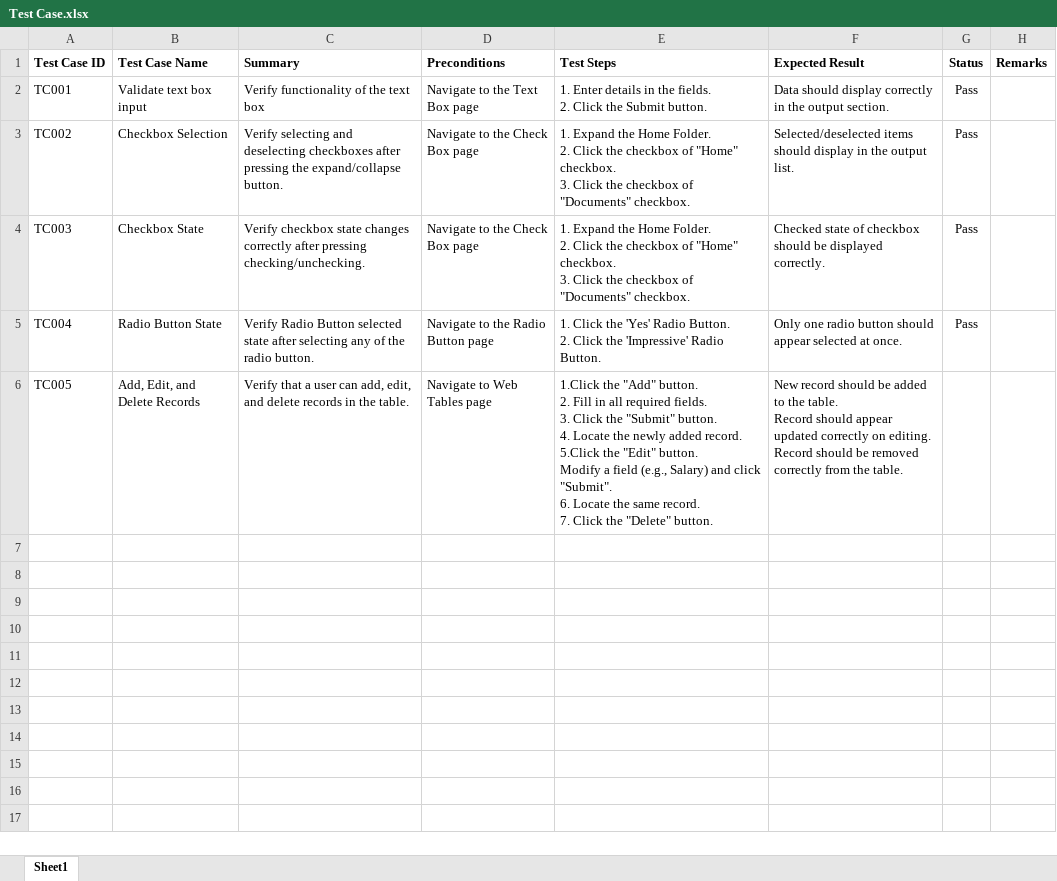
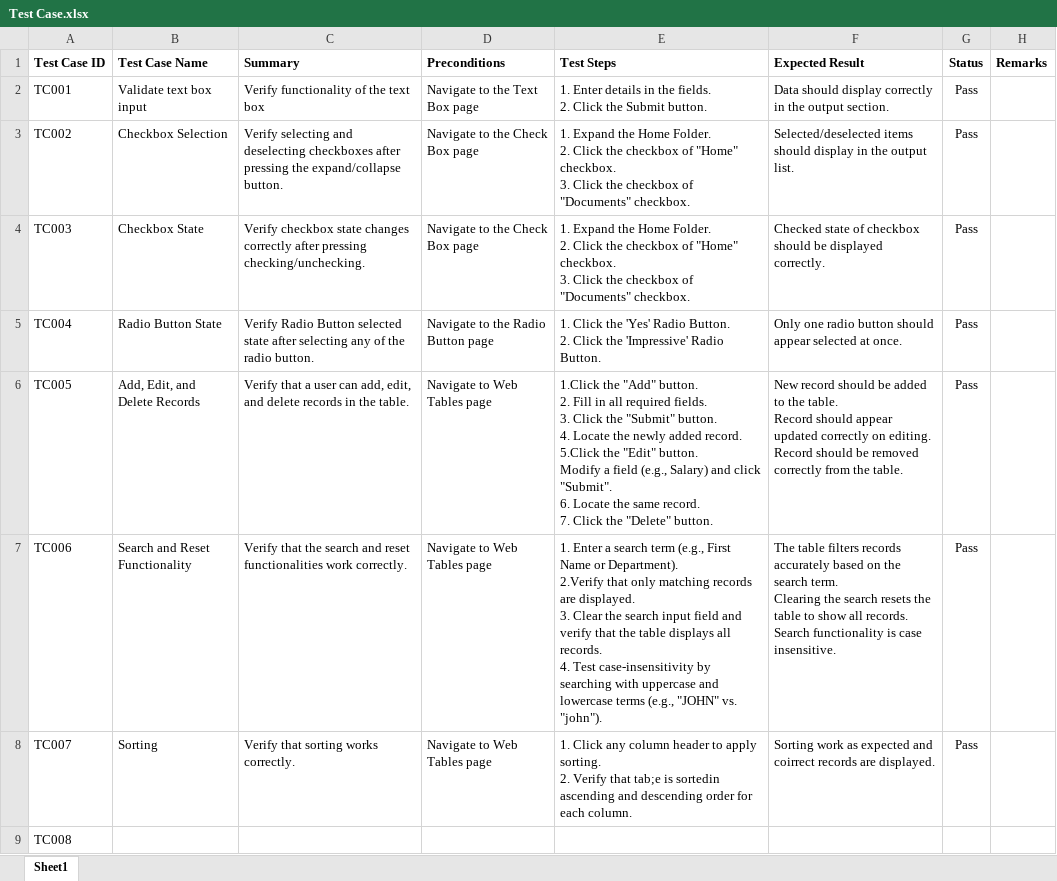
Before and after one commit to chiragbitoni/SeleniumJavaAutomationFraework, an Excel workbook: Test Cases/Test Case.xlsx, sheet Sheet1, drawn as a sheet; values as stored, in another font and other column widths than the file's, no borders; conditional formats not drawn; ↵ is a line break in a cell; the diff names each change by its address in the sheet, - before the commit and + after, or states it on an @@ line.

```diff
--- a/Test Cases/Test Case.xlsx (sheet Sheet1)
+++ b/Test Cases/Test Case.xlsx (sheet Sheet1)
-G6 (Status): (empty)
+G6 (Status): Pass
+row 7: TC006 | Search and Reset Functionality | Verify that the search and reset functionalities work correctly. | Navigate to Web Tables page | 1. Enter a search term (e.g., First Name or Department). ↵ 2.Verify that only matching records are displayed. ↵ 3. Clear the search input field and verify that the table displays all records. ↵ 4. Test case-insensitivity by searching with uppercase and lowercase terms (e.g., "JOHN" vs. "john"). | The table filters records accurately based on the search term. ↵ Clearing the search resets the table to show all records. ↵ Search functionality is case insensitive. | Pass
+row 8: TC007 | Sorting | Verify that sorting works correctly. | Navigate to Web Tables page | 1. Click any column header to apply sorting. ↵ 2. Verify that tab;e is sortedin ascending and descending order for each column. | Sorting work as expected and coirrect records are displayed. | Pass
+row 9: TC008
```
Also changed, not shown: 3 other files.
